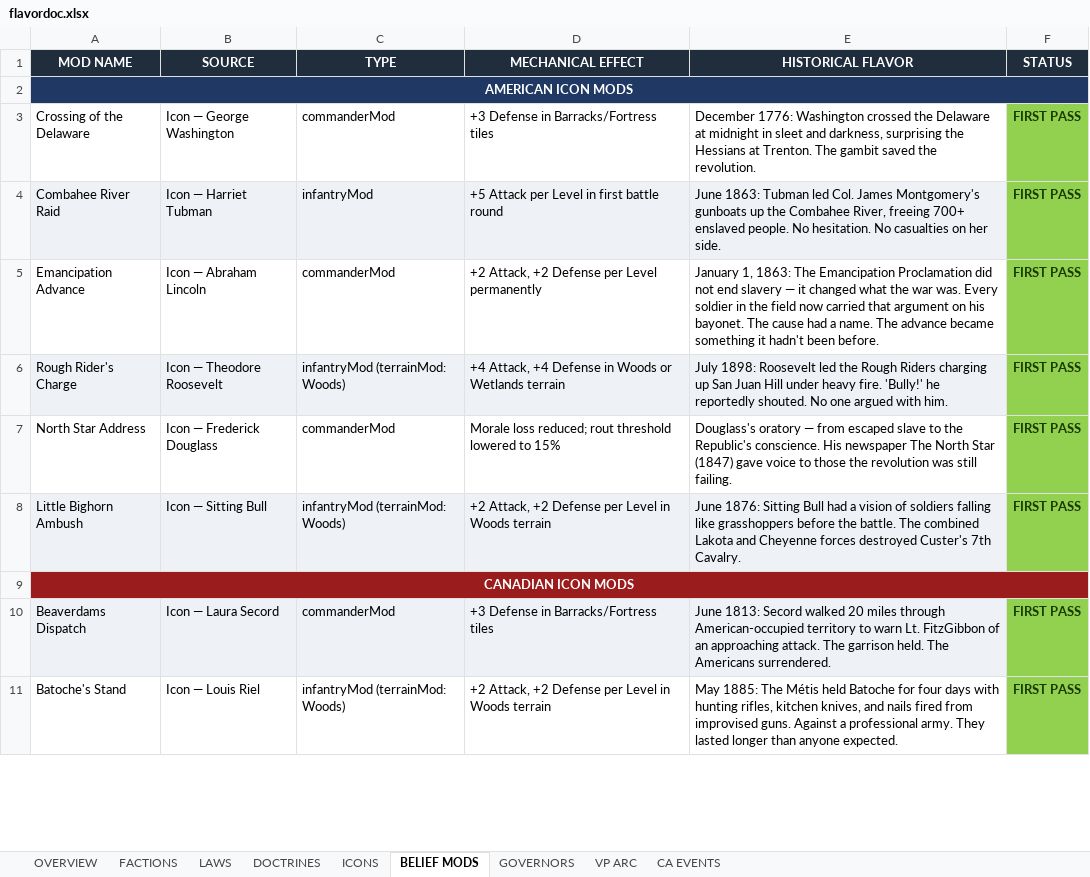
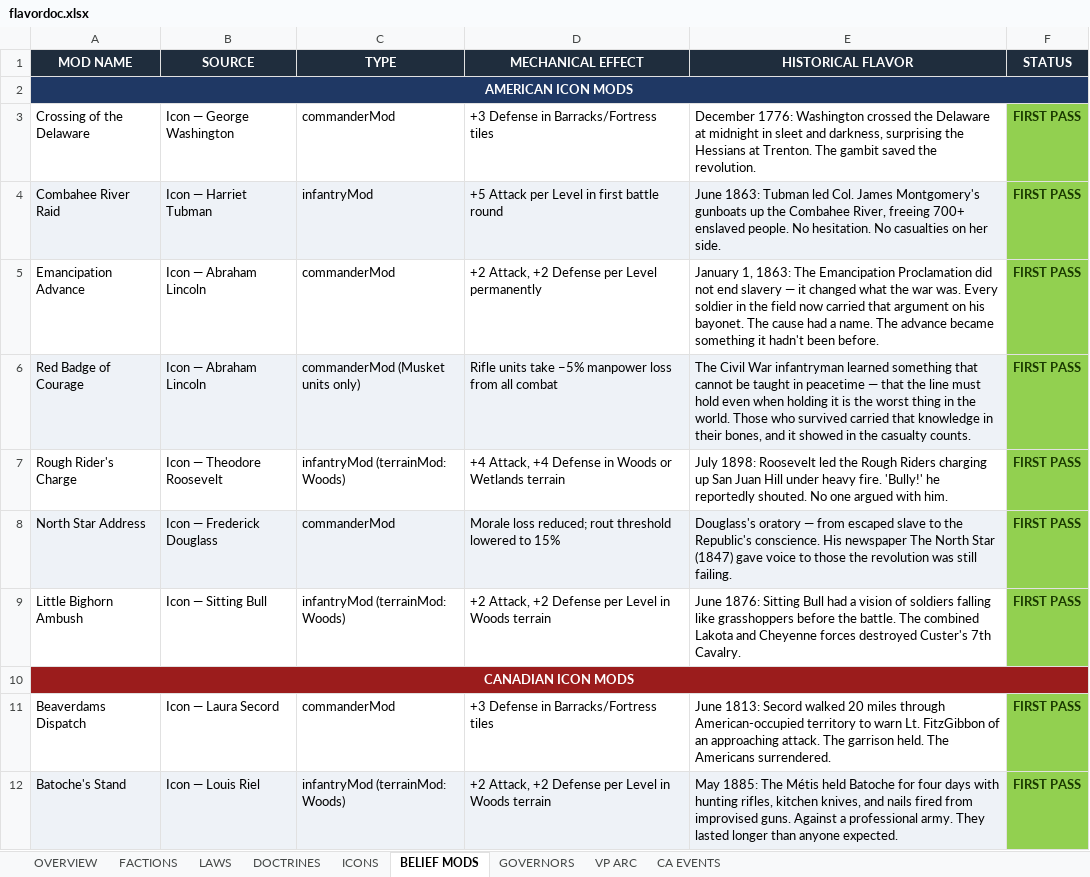
Before and after one commit to etherthegreat/mostupdatedfarsword, an Excel workbook: flavordoc.xlsx, sheet BELIEF MODS, drawn as a sheet; only a part is shown; values as stored, in another font and other column widths than the file's, no borders; addresses are those after the commit; the diff covers the shown part only; the diff names each change by its address in the sheet, - before the commit and + after, or states it on an @@ line.

```diff
--- a/flavordoc.xlsx (sheet BELIEF MODS)
+++ b/flavordoc.xlsx (sheet BELIEF MODS)
+row 6: Red Badge of Courage | Icon — Abraham Lincoln | commanderMod (Musket units only) | Rifle units take −5% manpower loss from all combat | The Civil War infantryman learned something that cannot be taught in peacetime — that the line must hold even when holding it is the worst thing in the world. Those who survived carried that knowledge in their bones, and it showed in the casualty counts. | FIRST PASS
-A7:E7 fill: #EEF2F7
+A7:E7 fill: none
-A8:E8 fill: none
+A8:E8 fill: #EEF2F7
-A9:E9 fill: #EEF2F7
+A9:E9 fill: none
-A11:E11 fill: #EEF2F7
+A11:E11 fill: none
-A12:E12 fill: none
+A12:E12 fill: #EEF2F7
```
Also changed, not shown: cell formats elsewhere in this sheet, sheet OVERVIEW, sheet ICONS, 7 other files.
